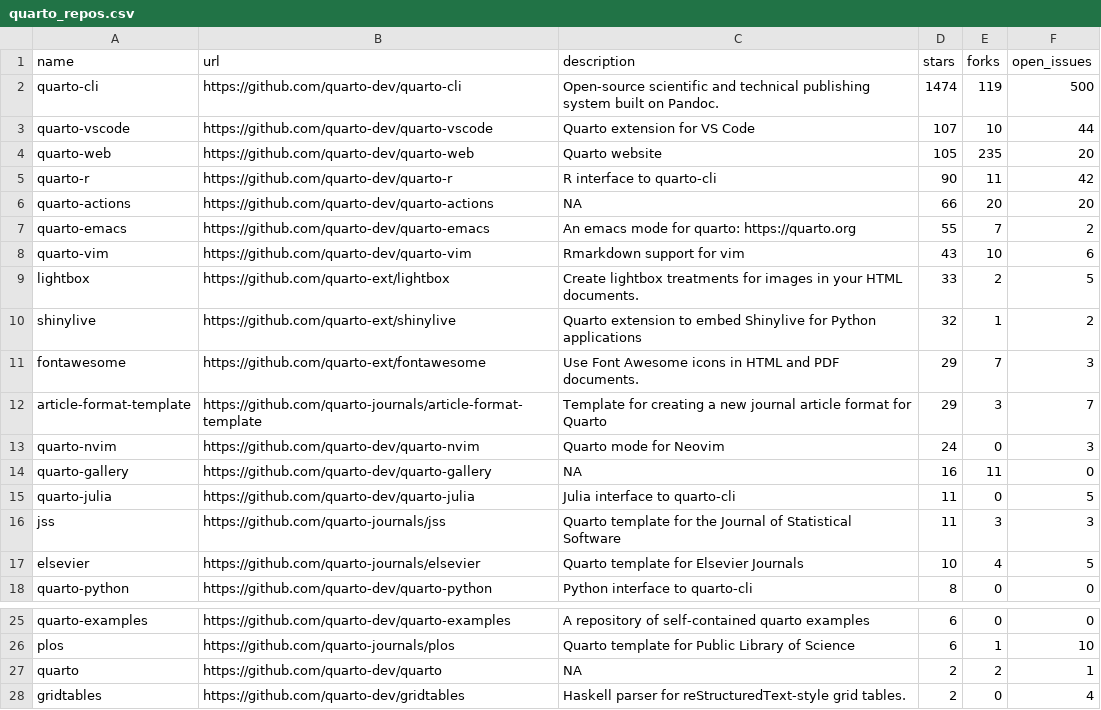
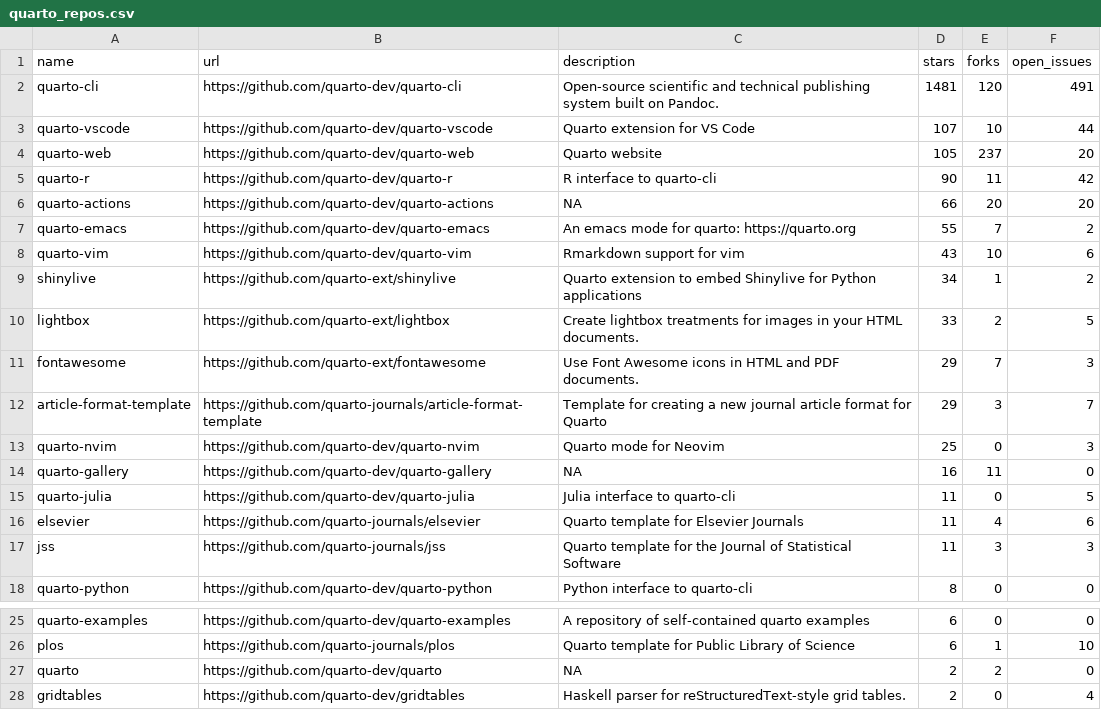
Before and after one commit to beatrizmilz/awesome-gha, a CSV file: 01-monitoring-quarto-repos/quarto_repos.csv, drawn as a sheet; only a part is shown, gaps mark what is left out.

```diff
--- a/01-monitoring-quarto-repos/quarto_repos.csv
+++ b/01-monitoring-quarto-repos/quarto_repos.csv
@@ -1,5 +1,5 @@
 name,url,description,stars,forks,open_issues
-quarto-cli,https://github.com/quarto-dev/quarto-cli,Open-source scientific and technical publishing system built on Pandoc.,1474,119,500
+quarto-cli,https://github.com/quarto-dev/quarto-cli,Open-source scientific and technical publishing system built on Pandoc.,1481,120,491
 quarto-vscode,https://github.com/quarto-dev/quarto-vscode,Quarto extension for VS Code,107,10,44
-quarto-web,https://github.com/quarto-dev/quarto-web,Quarto website,105,235,20
+quarto-web,https://github.com/quarto-dev/quarto-web,Quarto website,105,237,20
 quarto-r,https://github.com/quarto-dev/quarto-r,R interface to quarto-cli,90,11,42
@@ -8,11 +8,11 @@ quarto-emacs,https://github.com/quarto-dev/quarto-emacs,An emacs mode for quarto
 quarto-vim,https://github.com/quarto-dev/quarto-vim,Rmarkdown support for vim,43,10,6
+shinylive,https://github.com/quarto-ext/shinylive,Quarto extension to embed Shinylive for Python applications,34,1,2
 lightbox,https://github.com/quarto-ext/lightbox,Create lightbox treatments for images in your HTML documents.,33,2,5
-shinylive,https://github.com/quarto-ext/shinylive,Quarto extension to embed Shinylive for Python applications,32,1,2
 fontawesome,https://github.com/quarto-ext/fontawesome,Use Font Awesome icons in HTML and PDF documents.,29,7,3
 article-format-template,https://github.com/quarto-journals/article-format-template,Template for creating a new journal article format for Quarto ,29,3,7
-quarto-nvim,https://github.com/quarto-dev/quarto-nvim,Quarto mode for Neovim,24,0,3
+quarto-nvim,https://github.com/quarto-dev/quarto-nvim,Quarto mode for Neovim,25,0,3
 quarto-gallery,https://github.com/quarto-dev/quarto-gallery,NA,16,11,0
 quarto-julia,https://github.com/quarto-dev/quarto-julia,Julia interface to quarto-cli,11,0,5
+elsevier,https://github.com/quarto-journals/elsevier,Quarto template for Elsevier Journals,11,4,6
 jss,https://github.com/quarto-journals/jss,Quarto template for the Journal of Statistical Software,11,3,3
-elsevier,https://github.com/quarto-journals/elsevier,Quarto template for Elsevier Journals,10,4,5
 quarto-python,https://github.com/quarto-dev/quarto-python,Python interface to quarto-cli,8,0,0
@@ -26,3 +26,3 @@ quarto-examples,https://github.com/quarto-dev/quarto-examples,A repository of se
 plos,https://github.com/quarto-journals/plos,Quarto template for Public Library of Science,6,1,10
-quarto,https://github.com/quarto-dev/quarto,NA,2,2,1
+quarto,https://github.com/quarto-dev/quarto,NA,2,2,0
 gridtables,https://github.com/quarto-dev/gridtables,Haskell parser for reStructuredText-style grid tables.,2,0,4
```
Also changed, not shown: 1 other file.
